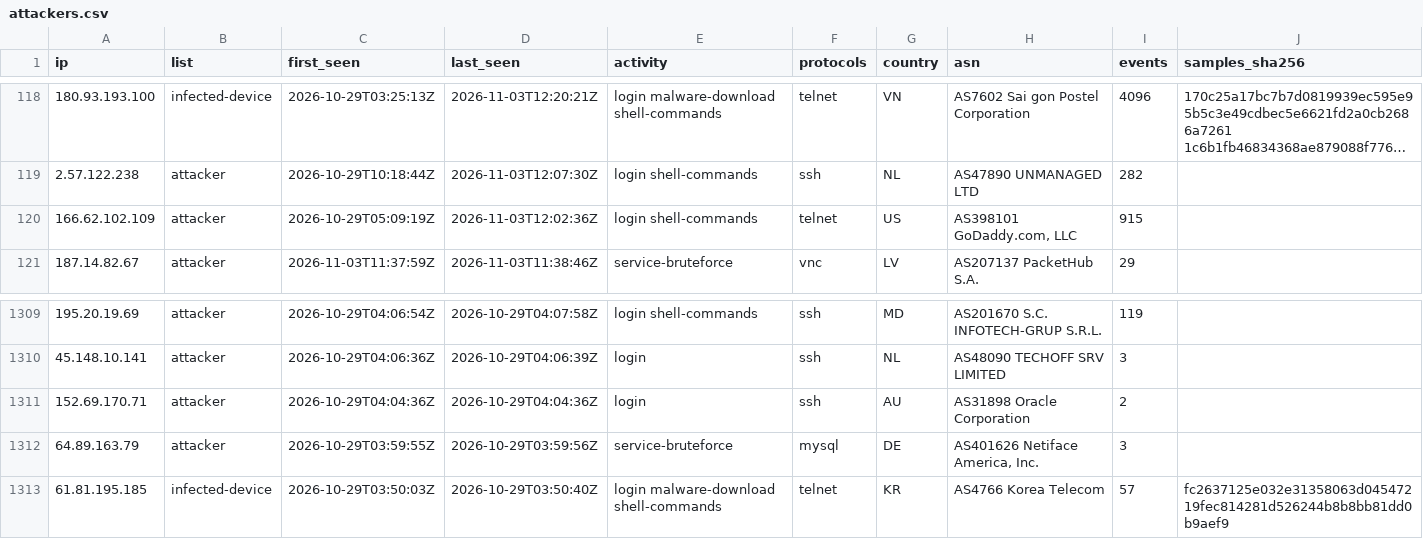
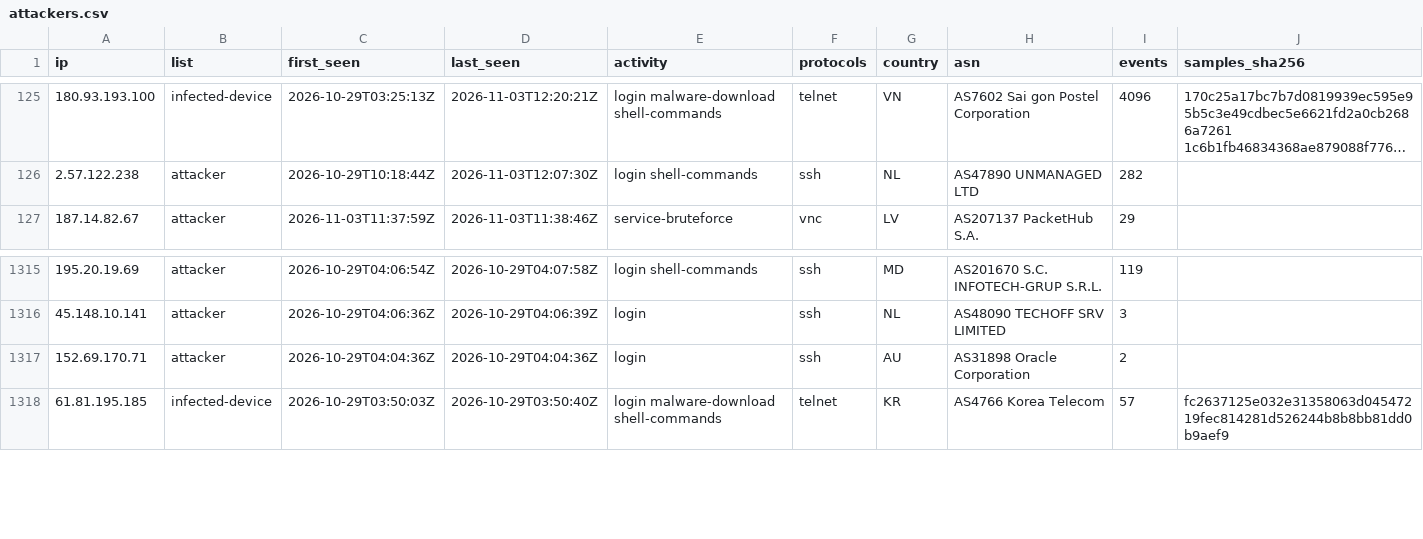
Before and after one commit to 0x1-so/honeypot-blocklist, a CSV file: attackers.csv, drawn as a sheet; only a part is shown, gaps mark what is left out; long unchanged cells end in …; the diff covers the shown part only.

Commit message:
feed: 728 attackers, 596 infected devices (2026-11-04T01:00:21Z)

```diff
--- a/attackers.csv
+++ b/attackers.csv
@@ -119,3 +126,2 @@ ip,list,first_seen,last_seen,activity,protocols,country,asn,events,samples_sha25
 2.57.122.238,attacker,2026-10-29T10:18:44Z,2026-11-03T12:07:30Z,login shell-commands,ssh,NL,AS47890 UNMANAGED LTD,282,
-166.62.102.109,attacker,2026-10-29T05:09:19Z,2026-11-03T12:02:36Z,login shell-commands,telnet,US,"AS398101 GoDaddy.com, LLC",915,
 187.14.82.67,attacker,2026-11-03T11:37:59Z,2026-11-03T11:38:46Z,service-bruteforce,vnc,LV,AS207137 PacketHub S.A.,29,
@@ -1311,3 +1317,2 @@ ip,list,first_seen,last_seen,activity,protocols,country,asn,events,samples_sha25
 152.69.170.71,attacker,2026-10-29T04:04:36Z,2026-10-29T04:04:36Z,login,ssh,AU,AS31898 Oracle Corporation,2,
-64.89.163.79,attacker,2026-10-29T03:59:55Z,2026-10-29T03:59:56Z,service-bruteforce,mysql,DE,"AS401626 Netiface America, Inc.",3,
 61.81.195.185,infected-device,2026-10-29T03:50:03Z,2026-10-29T03:50:40Z,login malware-download shell-commands,telnet,KR,AS4766 Korea Telecom,57,fc2637125e032e31358063d04547219fec814281d526244b8b8bb81dd0b9aef9
```
Also changed, not shown: 12 added rows, 5 removed rows and 4 edited cells elsewhere in this file, 4 other files.
